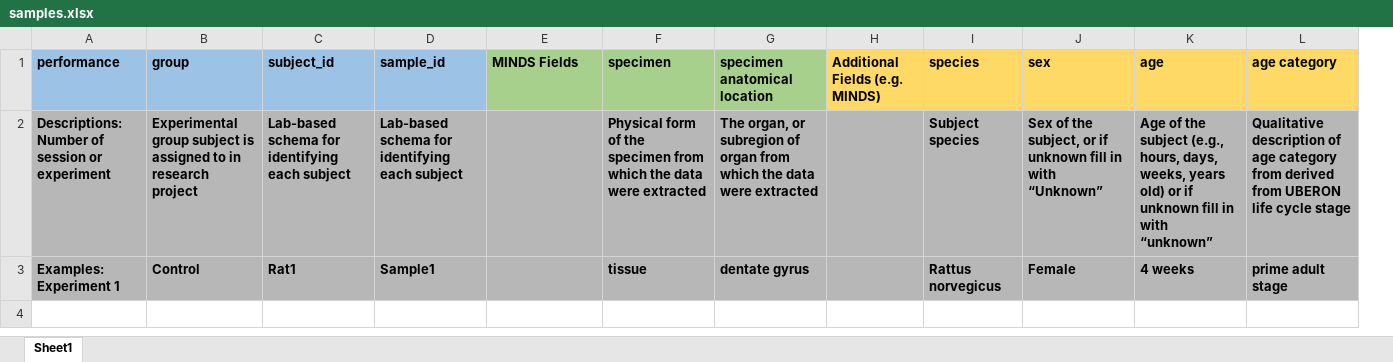
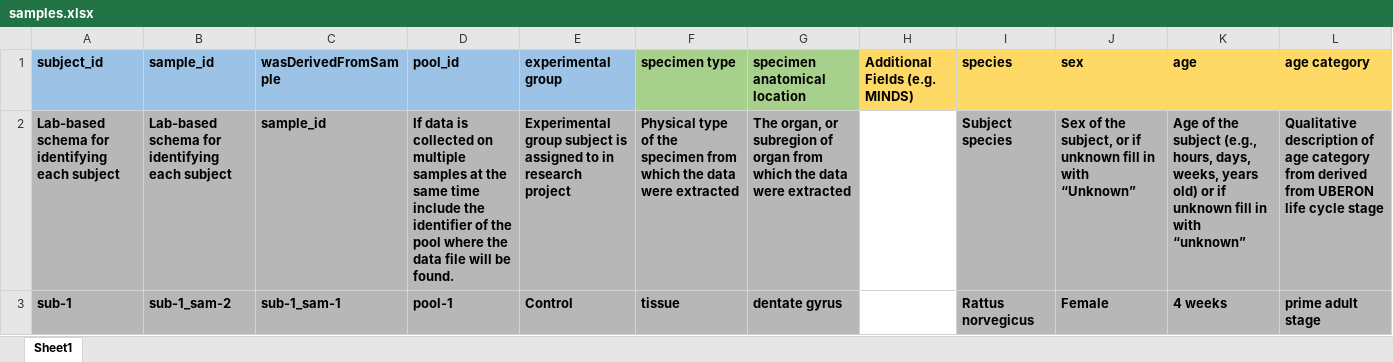
Before and after one commit to zeplar-exe/sparc-curation, an Excel workbook: resources/DatasetTemplate/samples.xlsx, sheet Sheet1, drawn as a sheet; only a part is shown; values as stored, in another font and other column widths than the file's, no borders; removed rows and columns are numbered as before the commit, all else as after; the diff names each change by its address in the sheet, - before the commit and + after, or states it on an @@ line.

Commit message:
samples.xlsx updated
Use pool_id and experimental group to distinguish data grouping (pool)
vs experimental logical grouping. Sometimes these coincide, but not
always, so keep them separate.

```diff
--- a/resources/DatasetTemplate/samples.xlsx (sheet Sheet1)
+++ b/resources/DatasetTemplate/samples.xlsx (sheet Sheet1)
-column A (performance), rows 2-3: Descriptions: Number of session or experiment | Examples: Experiment 1
-column B (group), rows 2-3: Experimental group subject is assigned to in research project | Control
+column C (wasDerivedFromSample), rows 2-3: sample_id | sub-1_sam-1
+column D (pool_id), rows 2-3: If data is collected on multiple samples at the same time include the identifier of the pool where the data file will be found. | pool-1
-E1: MINDS Fields
+E1: experimental group
-E1 fill: #A8D08D
+E1 fill: #9CC2E5
-F1: specimen
+F1: specimen type
-E2 (experimental group): (empty)
+E2 (experimental group): Experimental group subject is assigned to in research project
-F2 (specimen type): Physical form of the…
+F2 (specimen type): Physical type of the…
-H2:H3 fill: #B7B7B7
+H2:H3 fill: none
-A3 (subject_id): Rat1
+A3 (subject_id): sub-1
-B3 (sample_id): Sample1
+B3 (sample_id): sub-1_sam-2
-E3 (experimental group): (empty)
+E3 (experimental group): Control
```
